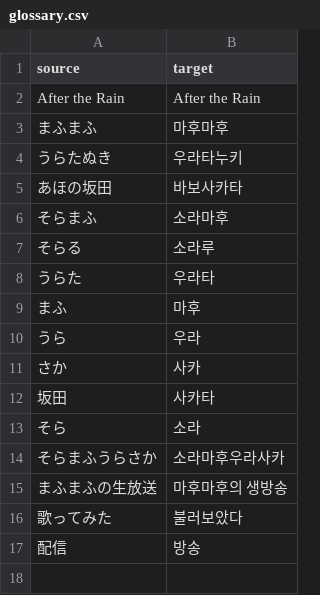
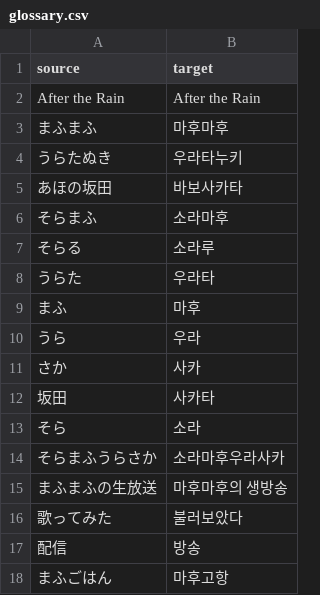
Before and after one commit to bass9030/mafu-webhook, a CSV file: utils/glossary.csv, drawn as a sheet; the diff names each change by its address in the sheet, - before the commit and + after, or states it on an @@ line.

```diff
--- a/utils/glossary.csv
+++ b/utils/glossary.csv
+row 18: まふごはん | 마후고항
```
Also changed, not shown: 1 other file.
